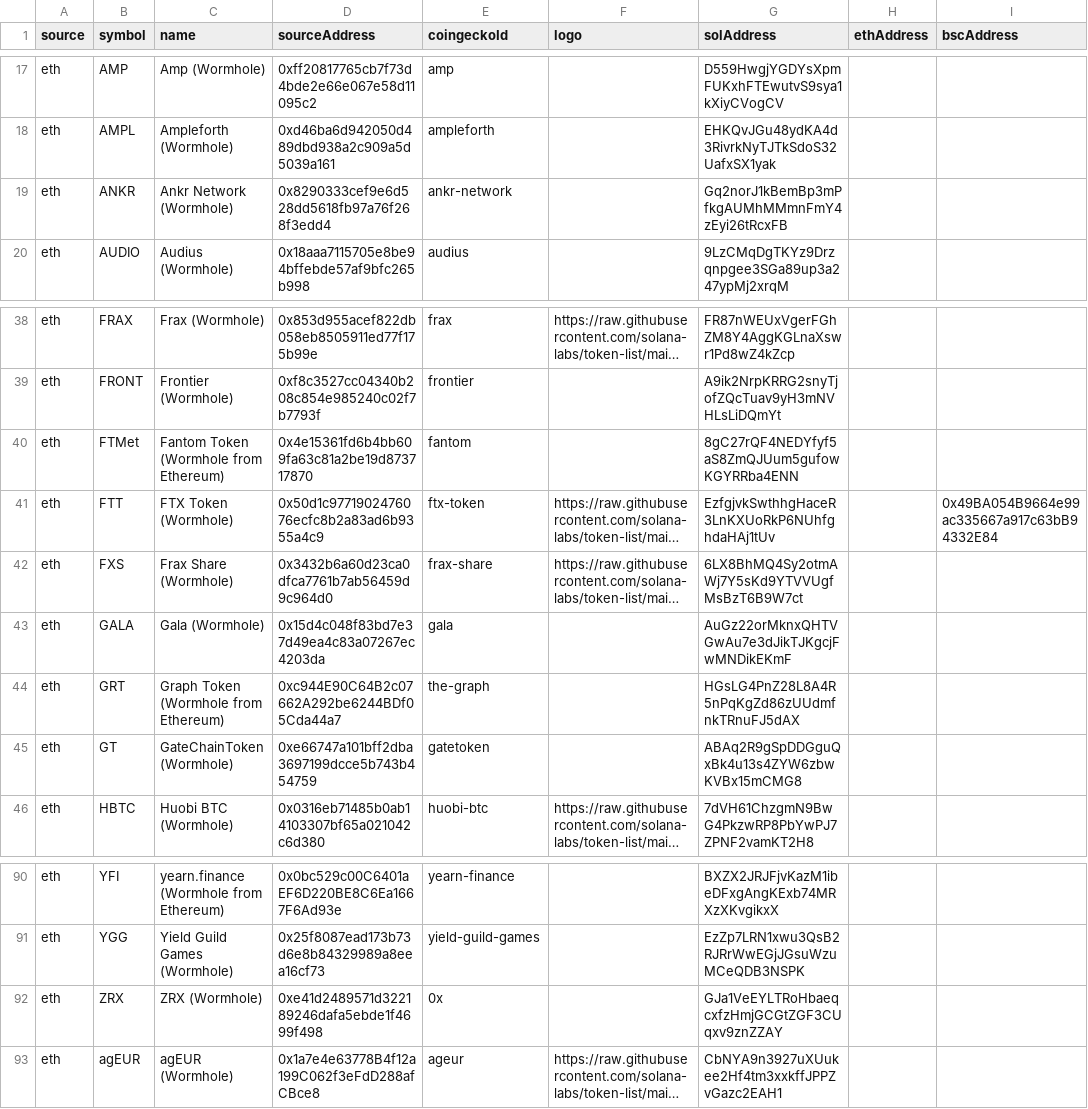
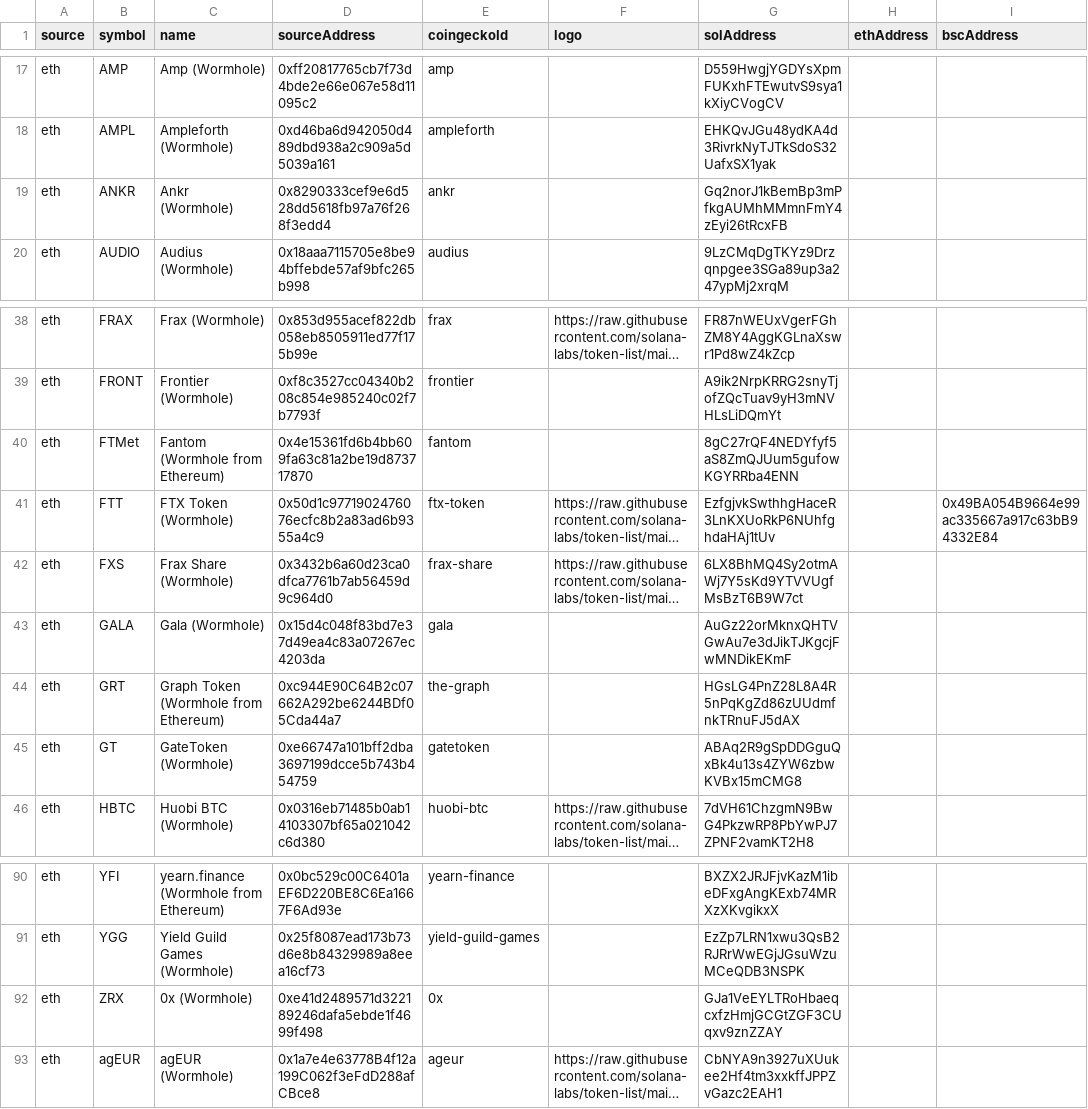
Before and after one commit to wormhole-foundation/wormhole-token-list, a CSV file: content/by_source.csv, drawn as a sheet; only a part is shown, gaps mark what is left out; long unchanged cells end in …; the diff names each change by its address in the sheet, - before the commit and + after, or states it on an @@ line.

```diff
--- a/content/by_source.csv
+++ b/content/by_source.csv
-C19 (name): Ankr Network (Wormhole)
+C19 (name): Ankr (Wormhole)
-E19 (coingeckoId): ankr-network
+E19 (coingeckoId): ankr
-C40 (name): Fantom Token (Wormhole from Ethereum)
+C40 (name): Fantom (Wormhole from Ethereum)
-C45 (name): GateChainToken (Wormhole)
+C45 (name): GateToken (Wormhole)
-C92 (name): ZRX (Wormhole)
+C92 (name): 0x (Wormhole)
```
Also changed, not shown: content/by_dest.csv, 30 other files.
